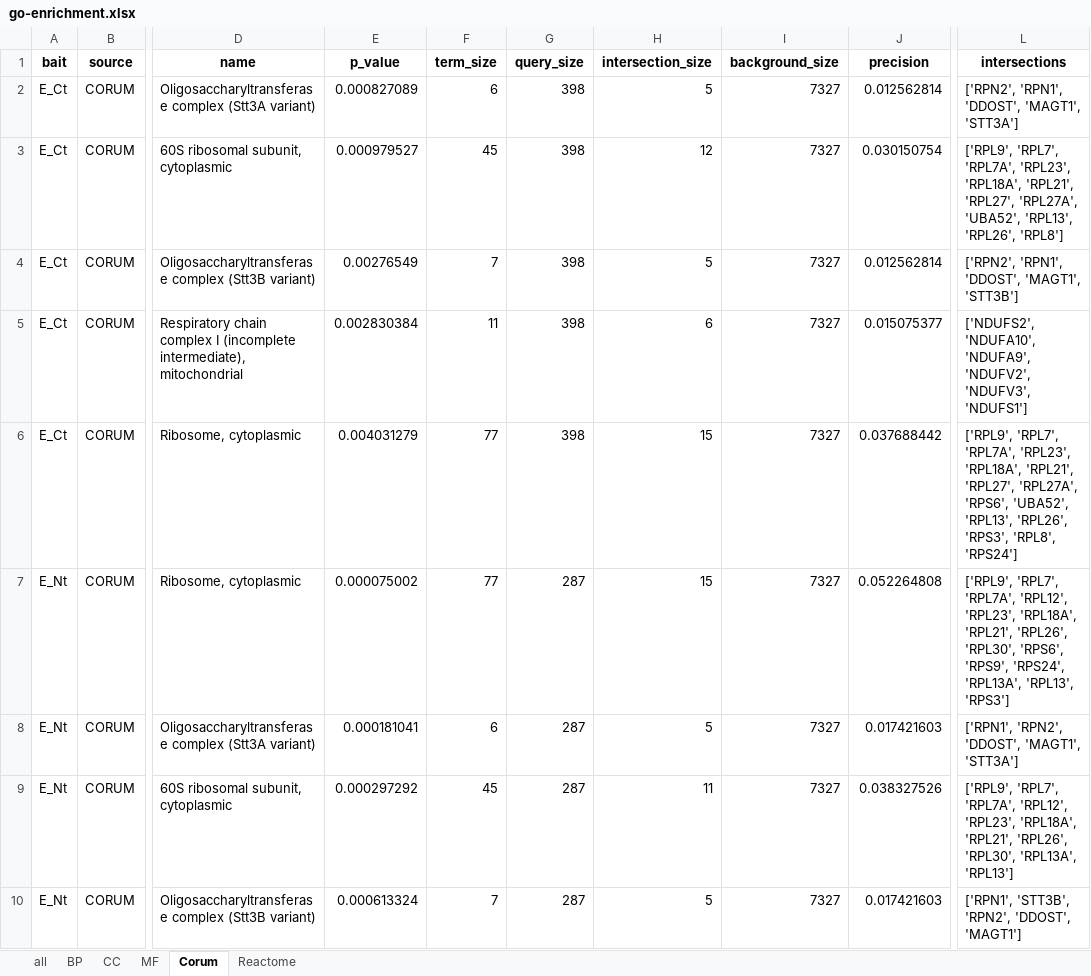
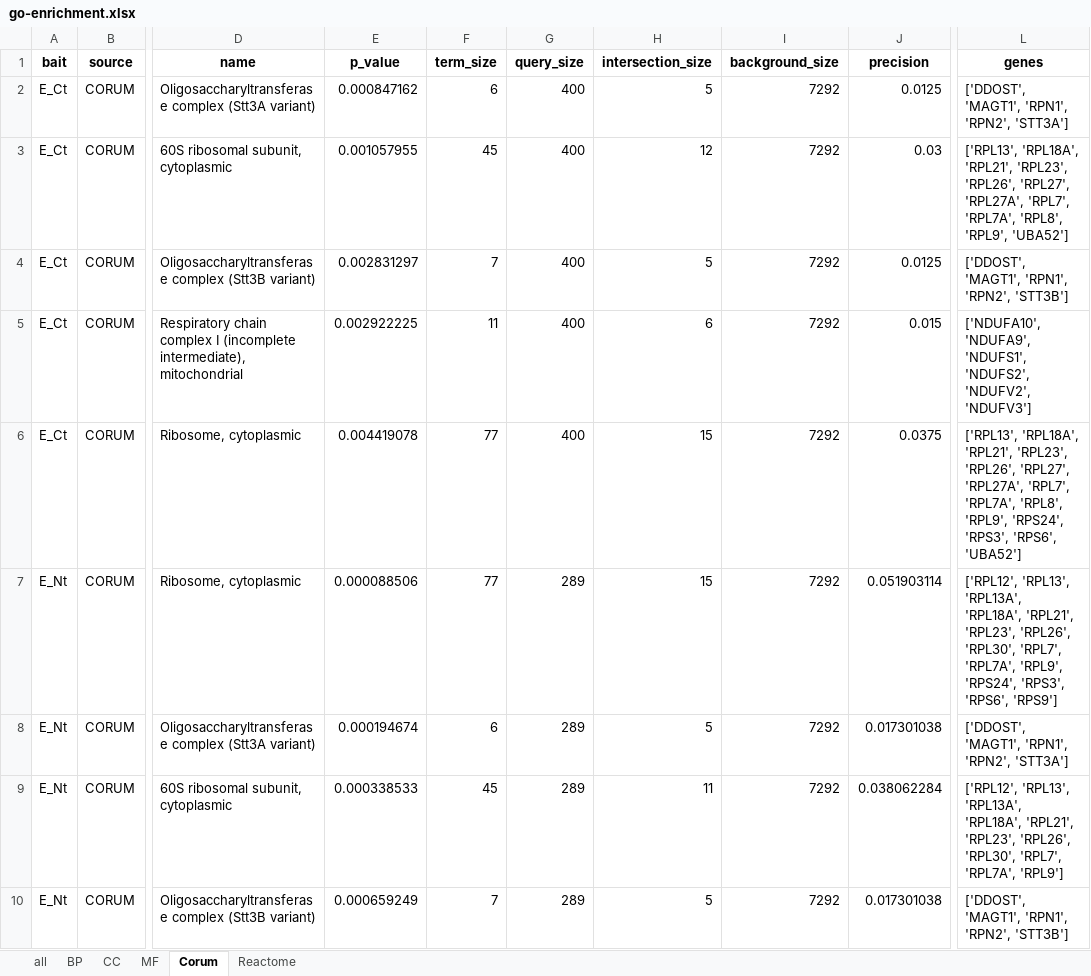
Before and after one commit to knightjdr/covid-site, an Excel workbook: static/downloads/enrichment/go-enrichment.xlsx, sheet Corum, drawn as a sheet; only a part is shown, gaps mark what is left out; values as stored, in another font and other column widths than the file's, no borders; the diff covers the shown part only; the diff names each change by its address in the sheet, - before the commit and + after, or states it on an @@ line.

```diff
--- a/static/downloads/enrichment/go-enrichment.xlsx (sheet Corum)
+++ b/static/downloads/enrichment/go-enrichment.xlsx (sheet Corum)
-L1: intersections
+L1: genes
-E2 (p_value): 0.000827089
+E2 (p_value): 0.000847162
-G2:G6 (query_size): 398
+G2:G6 (query_size): 400
-I2:I10 (background_size): 7327
+I2:I10 (background_size): 7292
-J2 (precision): 0.012562814
+J2 (precision): 0.0125
-L2 (genes): ['RPN2', 'RPN1', 'DDOST', 'MAGT1', 'STT3A']
+L2 (genes): ['DDOST', 'MAGT1', 'RPN1', 'RPN2', 'STT3A']
-E3 (p_value): 0.000979527
+E3 (p_value): 0.001057955
-J3 (precision): 0.030150754
+J3 (precision): 0.03
-L3 (genes): ['RPL9', 'RPL7', 'RPL7A', 'RPL23', 'RPL18A', 'RPL21', 'RPL27', 'RPL27A', 'UBA52', 'RPL13', 'RPL26', 'RPL8']
+L3 (genes): ['RPL13', 'RPL18A', 'RPL21', 'RPL23', 'RPL26', 'RPL27', 'RPL27A', 'RPL7', 'RPL7A', 'RPL8', 'RPL9', 'UBA52']
-E4 (p_value): 0.00276549
+E4 (p_value): 0.002831297
-J4 (precision): 0.012562814
+J4 (precision): 0.0125
-L4 (genes): ['RPN2', 'RPN1', 'DDOST', 'MAGT1', 'STT3B']
+L4 (genes): ['DDOST', 'MAGT1', 'RPN1', 'RPN2', 'STT3B']
-E5 (p_value): 0.002830384
+E5 (p_value): 0.002922225
-J5 (precision): 0.015075377
+J5 (precision): 0.015
-L5 (genes): ['NDUFS2', 'NDUFA10', 'NDUFA9', 'NDUFV2', 'NDUFV3', 'NDUFS1']
+L5 (genes): ['NDUFA10', 'NDUFA9', 'NDUFS1', 'NDUFS2', 'NDUFV2', 'NDUFV3']
-E6 (p_value): 0.004031279
+E6 (p_value): 0.004419078
-J6 (precision): 0.037688442
+J6 (precision): 0.0375
-L6 (genes): ['RPL9', 'RPL7', 'RPL7A', 'RPL23', 'RPL18A', 'RPL21', 'RPL27', 'RPL27A', 'RPS6', 'UBA52', 'RPL13', 'RPL26', 'RPS3', 'RPL8', 'RPS24']
+L6 (genes): ['RPL13', 'RPL18A', 'RPL21', 'RPL23', 'RPL26', 'RPL27', 'RPL27A', 'RPL7', 'RPL7A', 'RPL8', 'RPL9', 'RPS24', 'RPS3', 'RPS6', 'UBA52']
-E7 (p_value): 0.000075002
+E7 (p_value): 0.000088506
-G7:G10 (query_size): 287
+G7:G10 (query_size): 289
-J7 (precision): 0.052264808
+J7 (precision): 0.051903114
-L7 (genes): ['RPL9', 'RPL7', 'RPL7A', 'RPL12', 'RPL23', 'RPL18A', 'RPL21', 'RPL26', 'RPL30', 'RPS6', 'RPS9', 'RPS24', 'RPL13A', 'RPL13', 'RPS3']
+L7 (genes): ['RPL12', 'RPL13', 'RPL13A', 'RPL18A', 'RPL21', 'RPL23', 'RPL26', 'RPL30', 'RPL7', 'RPL7A', 'RPL9', 'RPS24', 'RPS3', 'RPS6', 'RPS9']
-E8 (p_value): 0.000181041
+E8 (p_value): 0.000194674
-J8 (precision): 0.017421603
+J8 (precision): 0.017301038
-L8 (genes): ['RPN1', 'RPN2', 'DDOST', 'MAGT1', 'STT3A']
+L8 (genes): ['DDOST', 'MAGT1', 'RPN1', 'RPN2', 'STT3A']
-E9 (p_value): 0.000297292
+E9 (p_value): 0.000338533
-J9 (precision): 0.038327526
+J9 (precision): 0.038062284
-L9 (genes): ['RPL9', 'RPL7', 'RPL7A', 'RPL12', 'RPL23', 'RPL18A', 'RPL21', 'RPL26', 'RPL30', 'RPL13A', 'RPL13']
+L9 (genes): ['RPL12', 'RPL13', 'RPL13A', 'RPL18A', 'RPL21', 'RPL23', 'RPL26', 'RPL30', 'RPL7', 'RPL7A', 'RPL9']
-E10 (p_value): 0.000613324
+E10 (p_value): 0.000659249
-J10 (precision): 0.017421603
+J10 (precision): 0.017301038
-L10 (genes): ['RPN1', 'STT3B', 'RPN2', 'DDOST', 'MAGT1']
+L10 (genes): ['DDOST', 'MAGT1', 'RPN1', 'RPN2', 'STT3B']
```
Also changed, not shown: 629 edited cells elsewhere in this sheet, sheet all, sheet BP, sheet CC, sheet Reactome, sheet MF, 21 other files.
